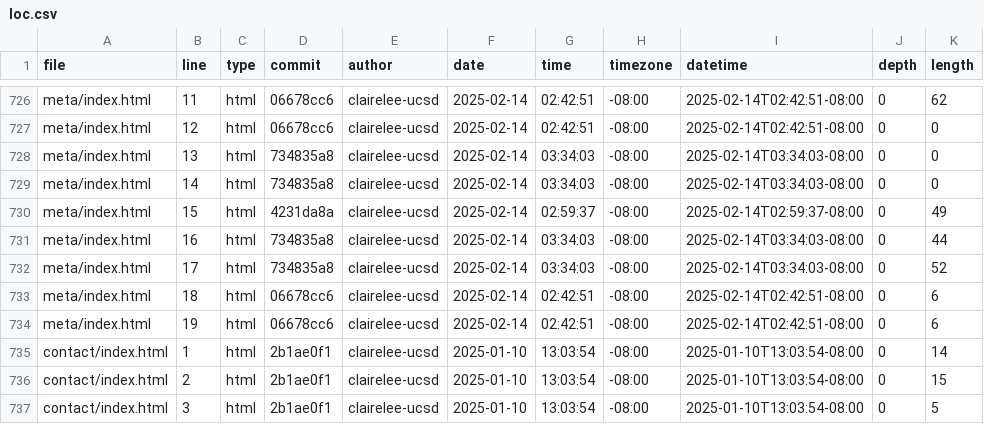
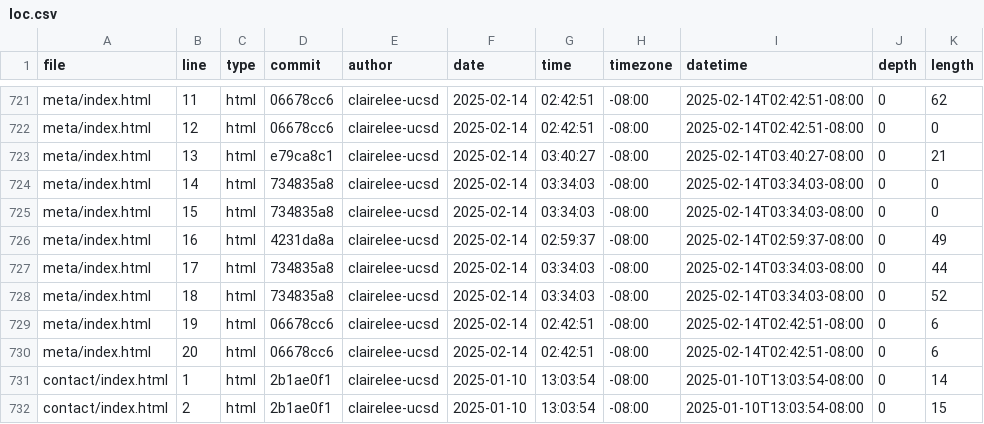
Before and after one commit to clairelee-ucsd/portfolio, a CSV file: meta/loc.csv, drawn as a sheet; only a part is shown, gaps mark what is left out; the shorter side is filled out with more unchanged rows; the diff covers the shown part only.

```diff
--- a/meta/loc.csv
+++ b/meta/loc.csv
@@ -727,9 +722,10 @@ meta/index.html,11,html,06678cc6,clairelee-ucsd,2025-02-14,02:42:51,-08:00,2025-
 meta/index.html,12,html,06678cc6,clairelee-ucsd,2025-02-14,02:42:51,-08:00,2025-02-14T02:42:51-08:00,0,0
-meta/index.html,13,html,734835a8,clairelee-ucsd,2025-02-14,03:34:03,-08:00,2025-02-14T03:34:03-08:00,0,0
+meta/index.html,13,html,e79ca8c1,clairelee-ucsd,2025-02-14,03:40:27,-08:00,2025-02-14T03:40:27-08:00,0,21
 meta/index.html,14,html,734835a8,clairelee-ucsd,2025-02-14,03:34:03,-08:00,2025-02-14T03:34:03-08:00,0,0
-meta/index.html,15,html,4231da8a,clairelee-ucsd,2025-02-14,02:59:37,-08:00,2025-02-14T02:59:37-08:00,0,49
-meta/index.html,16,html,734835a8,clairelee-ucsd,2025-02-14,03:34:03,-08:00,2025-02-14T03:34:03-08:00,0,44
-meta/index.html,17,html,734835a8,clairelee-ucsd,2025-02-14,03:34:03,-08:00,2025-02-14T03:34:03-08:00,0,52
-meta/index.html,18,html,06678cc6,clairelee-ucsd,2025-02-14,02:42:51,-08:00,2025-02-14T02:42:51-08:00,0,6
+meta/index.html,15,html,734835a8,clairelee-ucsd,2025-02-14,03:34:03,-08:00,2025-02-14T03:34:03-08:00,0,0
+meta/index.html,16,html,4231da8a,clairelee-ucsd,2025-02-14,02:59:37,-08:00,2025-02-14T02:59:37-08:00,0,49
+meta/index.html,17,html,734835a8,clairelee-ucsd,2025-02-14,03:34:03,-08:00,2025-02-14T03:34:03-08:00,0,44
+meta/index.html,18,html,734835a8,clairelee-ucsd,2025-02-14,03:34:03,-08:00,2025-02-14T03:34:03-08:00,0,52
 meta/index.html,19,html,06678cc6,clairelee-ucsd,2025-02-14,02:42:51,-08:00,2025-02-14T02:42:51-08:00,0,6
+meta/index.html,20,html,06678cc6,clairelee-ucsd,2025-02-14,02:42:51,-08:00,2025-02-14T02:42:51-08:00,0,6
 contact/index.html,1,html,2b1ae0f1,clairelee-ucsd,2025-01-10,13:03:54,-08:00,2025-01-10T13:03:54-08:00,0,14
```
Also changed, not shown: 5 removed rows and 49 edited cells elsewhere in this file.
